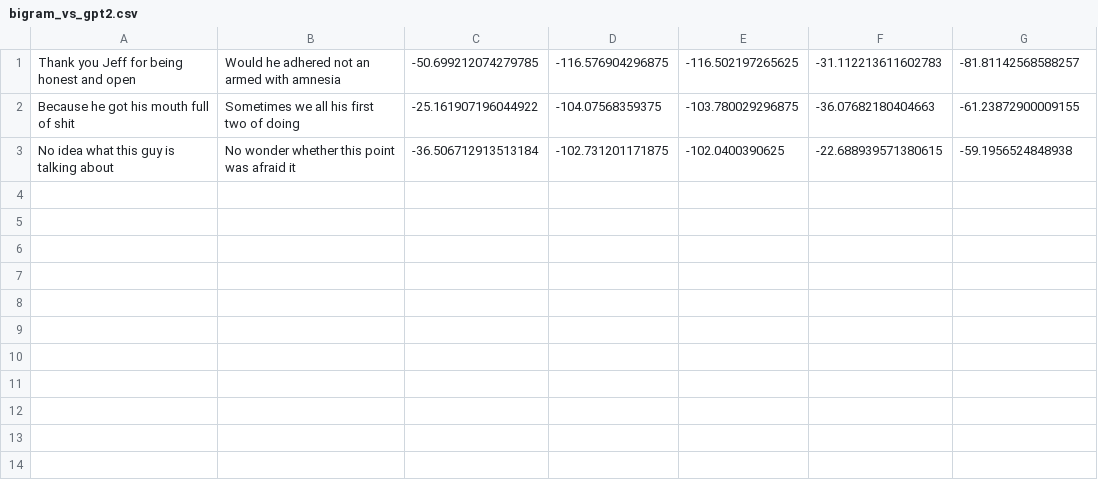
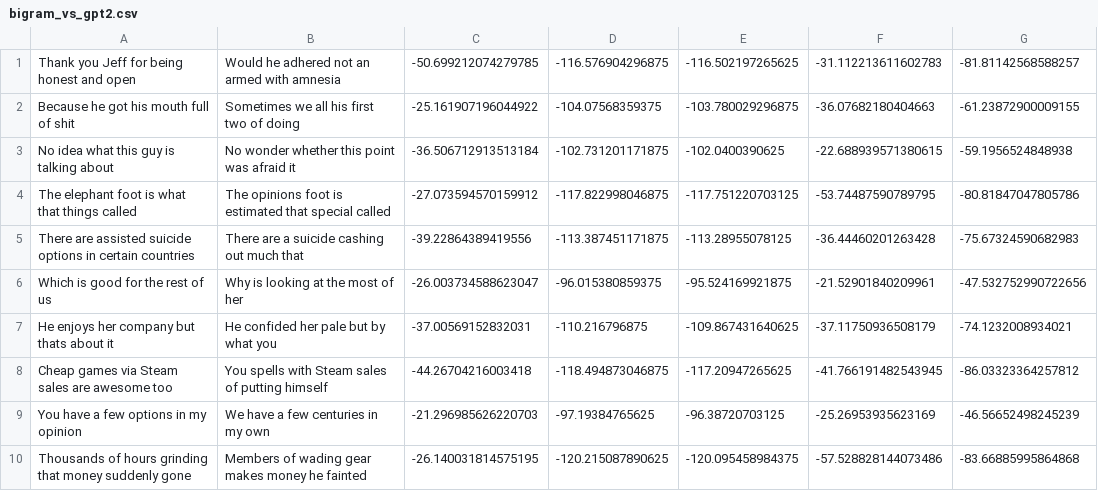
Before and after one commit to LpZamora/contstimlang, a CSV file: synthesized_sentences/20210126_controverisal_sentence_pairs_heuristic/8_word/bigram_vs_gpt2.csv, drawn as a sheet; the diff names each change by its address in the sheet, - before the commit and + after, or states it on an @@ line.

```diff
--- a/synthesized_sentences/20210126_controverisal_sentence_pairs_heuristic/8_word/bigram_vs_gpt2.csv
+++ b/synthesized_sentences/20210126_controverisal_sentence_pairs_heuristic/8_word/bigram_vs_gpt2.csv
+row 4: The elephant foot is what that things called | The opinions foot is estimated that special called | -27.073594570159912 | -117.822998046875 | -117.751220703125 | -53.74487590789795 | -80.81847047805786
+row 5: There are assisted suicide options in certain countries | There are a suicide cashing out much that | -39.22864389419556 | -113.387451171875 | -113.28955078125 | -36.44460201263428 | -75.67324590682983
+row 6: Which is good for the rest of us | Why is looking at the most of her | -26.003734588623047 | -96.015380859375 | -95.524169921875 | -21.52901840209961 | -47.532752990722656
+row 7: He enjoys her company but thats about it | He confided her pale but by what you | -37.00569152832031 | -110.216796875 | -109.867431640625 | -37.11750936508179 | -74.1232008934021
+row 8: Cheap games via Steam sales are awesome too | You spells with Steam sales of putting himself | -44.26704216003418 | -118.494873046875 | -117.20947265625 | -41.766191482543945 | -86.03323364257812
+row 9: You have a few options in my opinion | We have a few centuries in my own | -21.296985626220703 | -97.19384765625 | -96.38720703125 | -25.26953935623169 | -46.56652498245239
+row 10: Thousands of hours grinding that money suddenly gone | Members of wading gear makes money he fainted | -26.140031814575195 | -120.215087890625 | -120.095458984375 | -57.528828144073486 | -83.66885995864868
```
Also changed, not shown: 9 other files.
